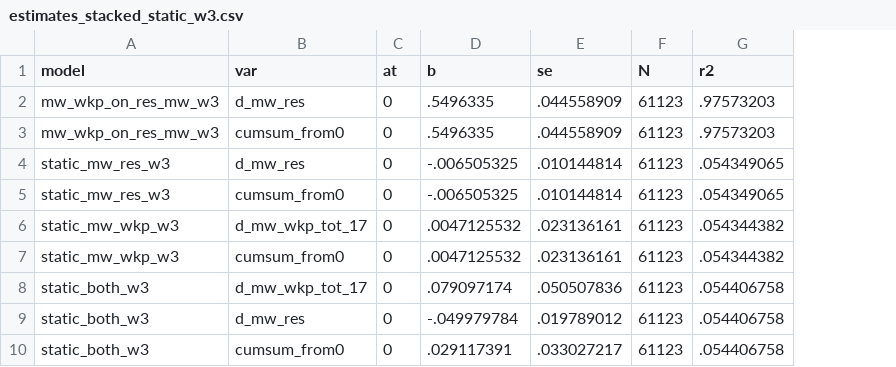
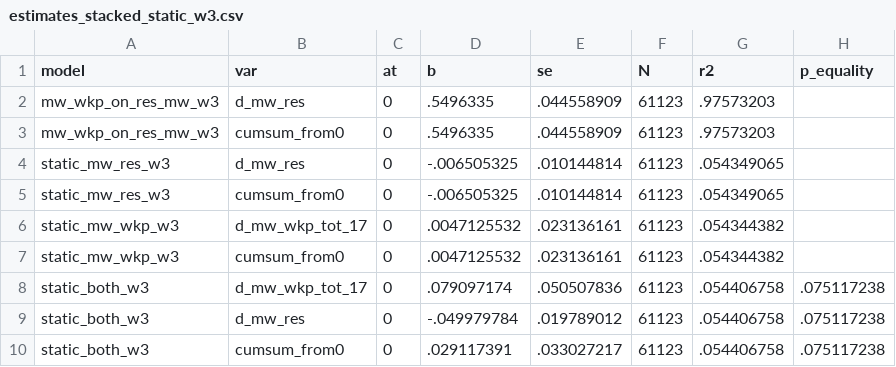
Before and after one commit to diegogentilepassaro/min_wage_rent, a CSV file: analysis/fd_stacked/output/estimates_stacked_static_w3.csv, drawn as a sheet; the diff names each change by its address in the sheet, - before the commit and + after, or states it on an @@ line.

Commit message:
#208 Fix p-equality in fd_stacked and compile tables

```diff
--- a/analysis/fd_stacked/output/estimates_stacked_static_w3.csv
+++ b/analysis/fd_stacked/output/estimates_stacked_static_w3.csv
+column H (p_equality), rows 8-10: all .075117238
```
Also changed, not shown: analysis/fd_stacked/output/estimates_stacked_static_w6.csv, analysis/fd_stacked/output/estimates_stacked_static_w9.csv, 27 other files.
